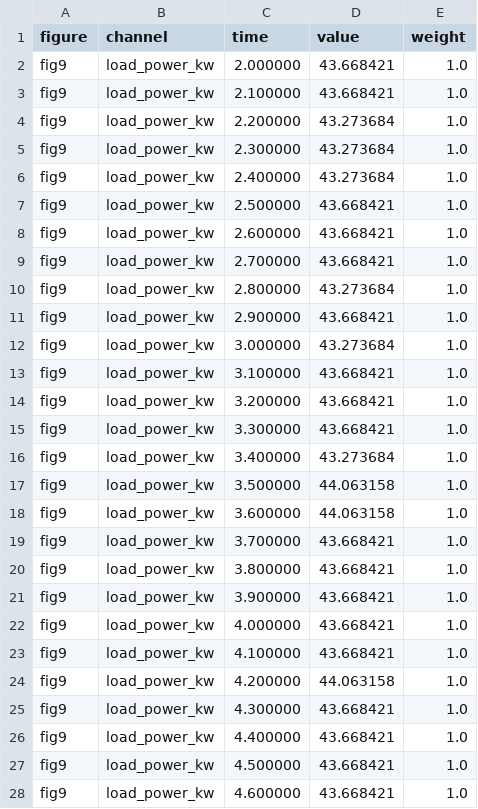
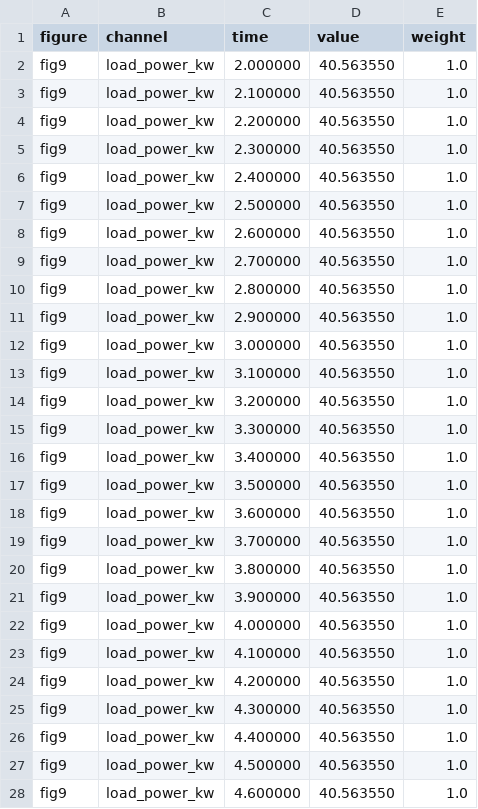
Before and after one commit to aidagroup/regelum, a CSV file: references/dubuisson2019_targets/fig9_load_power_kw.csv, drawn as a sheet; only a part is shown; the diff covers the shown part only.

Commit message:
fix(examples): use stepped Dubuisson load input

```diff
--- a/references/dubuisson2019_targets/fig9_load_power_kw.csv
+++ b/references/dubuisson2019_targets/fig9_load_power_kw.csv
@@ -1,28 +1,28 @@
 figure,channel,time,value,weight
-fig9,load_power_kw,2.000000,43.668421,1.0
-fig9,load_power_kw,2.100000,43.668421,1.0
-fig9,load_power_kw,2.200000,43.273684,1.0
-fig9,load_power_kw,2.300000,43.273684,1.0
-fig9,load_power_kw,2.400000,43.273684,1.0
-fig9,load_power_kw,2.500000,43.668421,1.0
-fig9,load_power_kw,2.600000,43.668421,1.0
-fig9,load_power_kw,2.700000,43.668421,1.0
-fig9,load_power_kw,2.800000,43.273684,1.0
-fig9,load_power_kw,2.900000,43.668421,1.0
-fig9,load_power_kw,3.000000,43.273684,1.0
-fig9,load_power_kw,3.100000,43.668421,1.0
-fig9,load_power_kw,3.200000,43.668421,1.0
-fig9,load_power_kw,3.300000,43.668421,1.0
-fig9,load_power_kw,3.400000,43.273684,1.0
-fig9,load_power_kw,3.500000,44.063158,1.0
-fig9,load_power_kw,3.600000,44.063158,1.0
-fig9,load_power_kw,3.700000,43.668421,1.0
-fig9,load_power_kw,3.800000,43.668421,1.0
-fig9,load_power_kw,3.900000,43.668421,1.0
-fig9,load_power_kw,4.000000,43.668421,1.0
-fig9,load_power_kw,4.100000,43.668421,1.0
-fig9,load_power_kw,4.200000,44.063158,1.0
-fig9,load_power_kw,4.300000,43.668421,1.0
-fig9,load_power_kw,4.400000,43.668421,1.0
-fig9,load_power_kw,4.500000,43.668421,1.0
-fig9,load_power_kw,4.600000,43.668421,1.0
+fig9,load_power_kw,2.000000,40.563550,1.0
+fig9,load_power_kw,2.100000,40.563550,1.0
+fig9,load_power_kw,2.200000,40.563550,1.0
+fig9,load_power_kw,2.300000,40.563550,1.0
+fig9,load_power_kw,2.400000,40.563550,1.0
+fig9,load_power_kw,2.500000,40.563550,1.0
+fig9,load_power_kw,2.600000,40.563550,1.0
+fig9,load_power_kw,2.700000,40.563550,1.0
+fig9,load_power_kw,2.800000,40.563550,1.0
+fig9,load_power_kw,2.900000,40.563550,1.0
+fig9,load_power_kw,3.000000,40.563550,1.0
+fig9,load_power_kw,3.100000,40.563550,1.0
+fig9,load_power_kw,3.200000,40.563550,1.0
+fig9,load_power_kw,3.300000,40.563550,1.0
+fig9,load_power_kw,3.400000,40.563550,1.0
+fig9,load_power_kw,3.500000,40.563550,1.0
+fig9,load_power_kw,3.600000,40.563550,1.0
+fig9,load_power_kw,3.700000,40.563550,1.0
+fig9,load_power_kw,3.800000,40.563550,1.0
+fig9,load_power_kw,3.900000,40.563550,1.0
+fig9,load_power_kw,4.000000,40.563550,1.0
+fig9,load_power_kw,4.100000,40.563550,1.0
+fig9,load_power_kw,4.200000,40.563550,1.0
+fig9,load_power_kw,4.300000,40.563550,1.0
+fig9,load_power_kw,4.400000,40.563550,1.0
+fig9,load_power_kw,4.500000,40.563550,1.0
+fig9,load_power_kw,4.600000,40.563550,1.0
```
Also changed, not shown: 154 edited cells elsewhere in this file, 10 other files.
